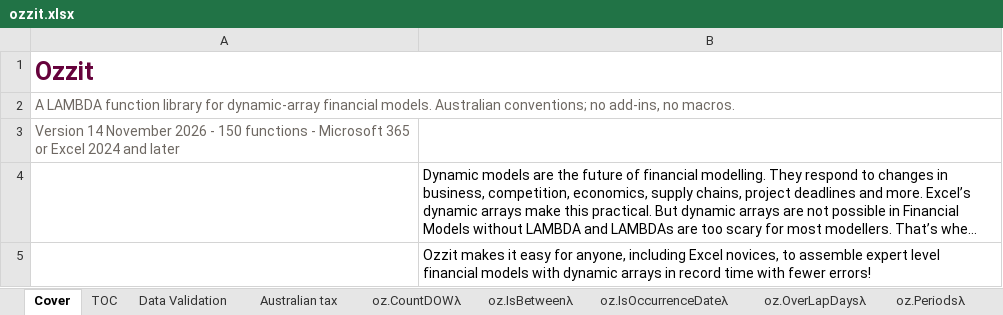
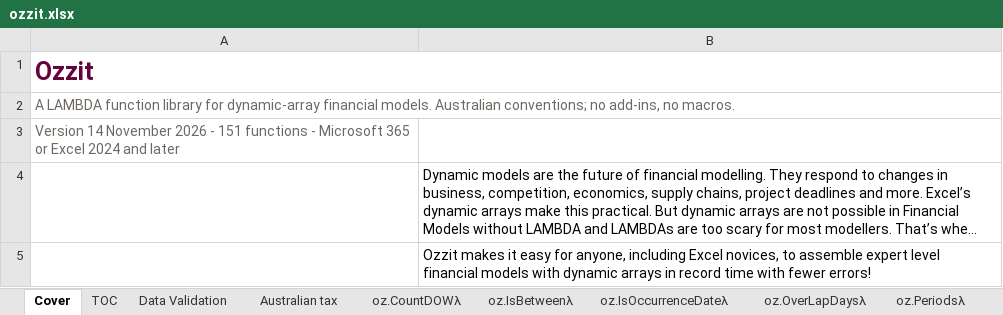
Before and after one commit to ryanduguid/Ozzit, an Excel workbook: ozzit.xlsx, sheet Cover, drawn as a sheet; only a part is shown; long unchanged cells end in …; values as stored, in another font and other column widths than the file's, no borders; the diff names each change by its address in the sheet, - before the commit and + after, or states it on an @@ line.

```diff
--- a/ozzit.xlsx (sheet Cover)
+++ b/ozzit.xlsx (sheet Cover)
-A3: …2026 - 150 functions -…
+A3: …2026 - 151 functions -…
```
Also changed, not shown: 31 other files.
